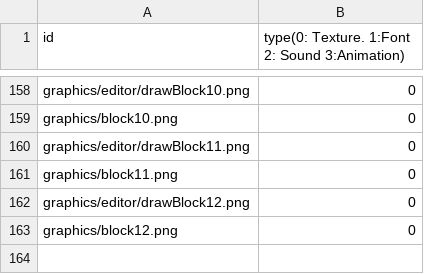
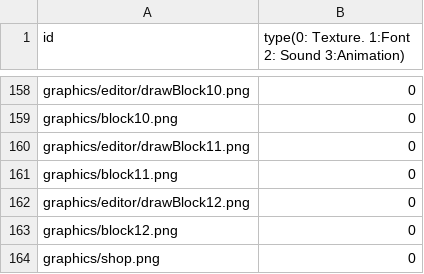
Before and after one commit to sesbat/Titanic, a CSV file: Island-bin/config/resources.csv, drawn as a sheet; only a part is shown, gaps mark what is left out; the diff names each change by its address in the sheet, - before the commit and + after, or states it on an @@ line.

Commit message:
shop ui

```diff
--- a/Island-bin/config/resources.csv
+++ b/Island-bin/config/resources.csv
+row 164: graphics/shop.png | 0
```
Also changed, not shown: 20 other files.
